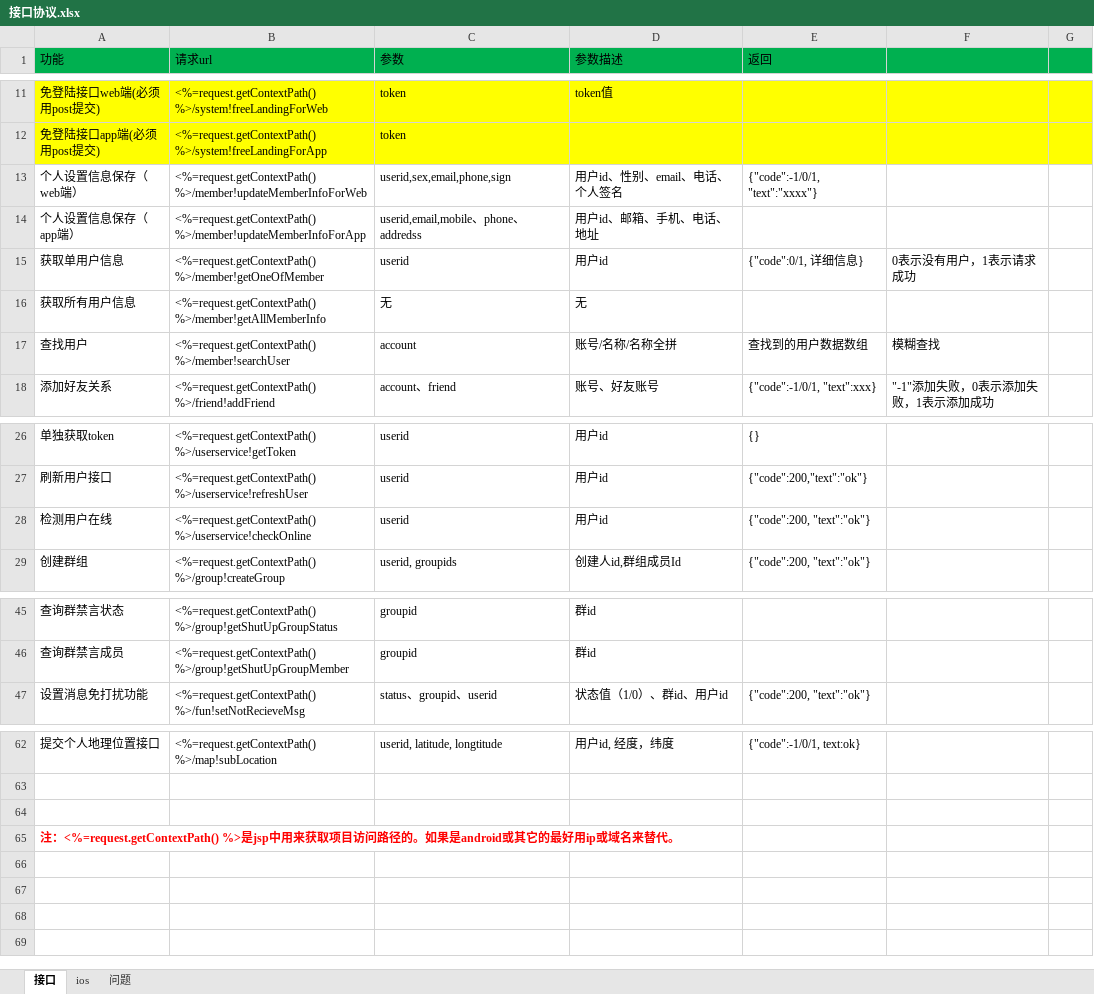
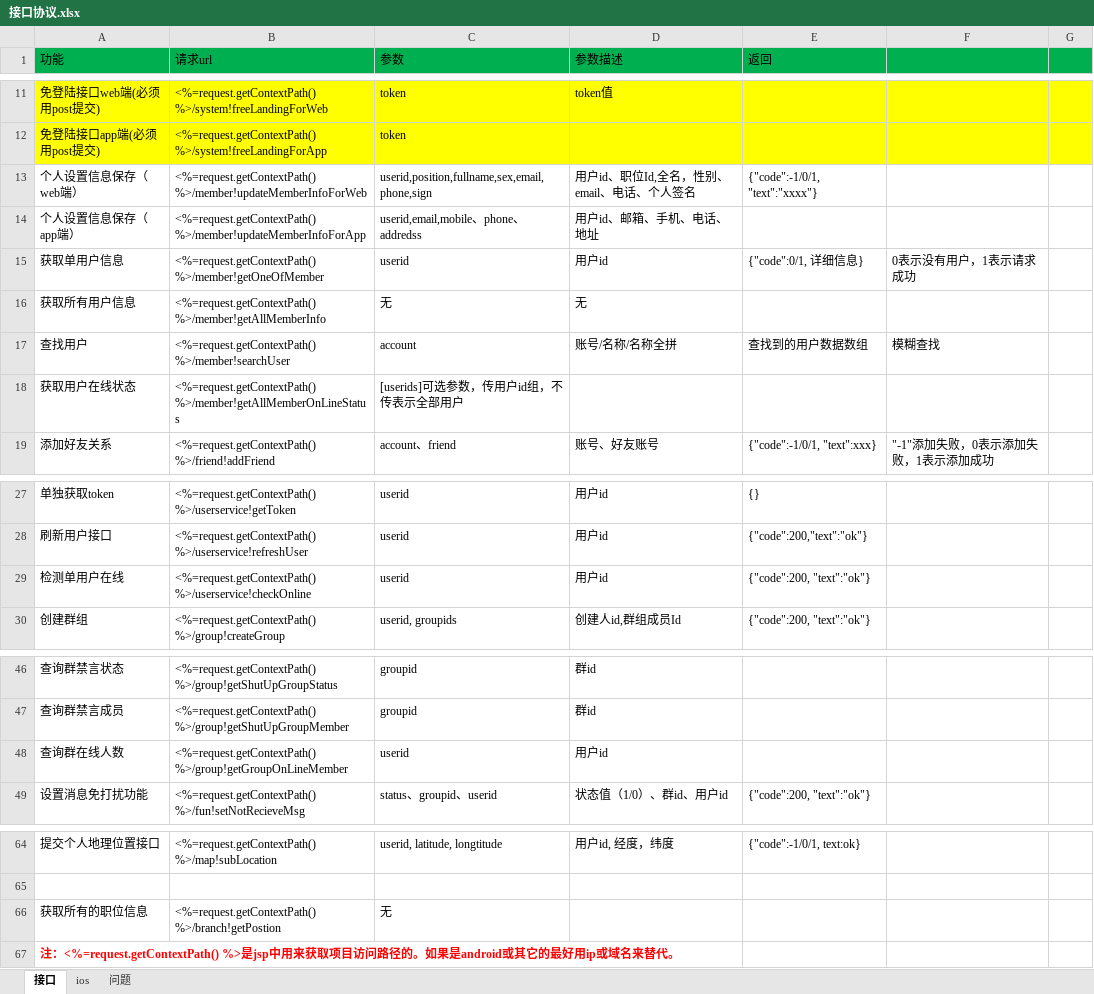
Before and after one commit to elementdavv/ims, an Excel workbook: sealtalk/doc/接口协议.xlsx, sheet 接口, drawn as a sheet; only a part is shown, gaps mark what is left out; values as stored, in another font and other column widths than the file's, no borders; addresses are those after the commit; the diff names each change by its address in the sheet, - before the commit and + after, or states it on an @@ line.

```diff
--- a/sealtalk/doc/接口协议.xlsx (sheet 接口)
+++ b/sealtalk/doc/接口协议.xlsx (sheet 接口)
-C13 (参数): userid,sex,email,phone,sign
+C13 (参数): userid,position,fullname,sex,email,phone,sign
-D13 (参数描述): 用户id、性别、email、电话、个人签名
+D13 (参数描述): 用户id、职位Id,全名，性别、email、电话、个人签名
+row 18: 获取用户在线状态 | <%=request.getContextPath() %>/member!getAllMemberOnLineStatus | [userids]可选参数，传用户id组，不传表示全部用户
-A29 (功能): 检测用户在线
+A29 (功能): 检测单用户在线
+row 48: 查询群在线人数 | <%=request.getContextPath() %>/group!getGroupOnLineMember | userid | 用户id
-row 66: (empty)
+row 66: 获取所有的职位信息 | <%=request.getContextPath() %>/branch!getPostion | 无
```
Also changed, not shown: 23 other files.
